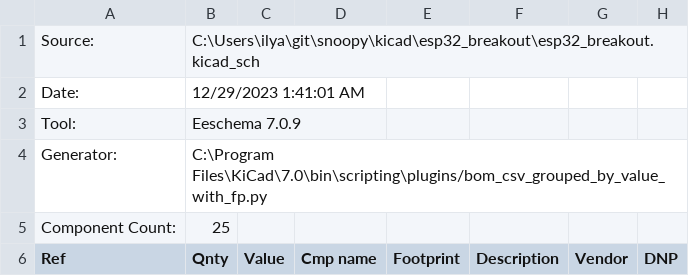
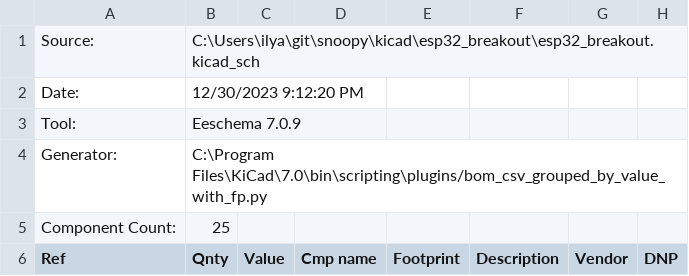
Before and after one commit to makerspet/makerspet_snoopy, a CSV file: kicad/esp32_breakout/output/esp32_breakout_bom.csv, drawn as a sheet; only a part is shown.

```diff
--- a/kicad/esp32_breakout/output/esp32_breakout_bom.csv
+++ b/kicad/esp32_breakout/output/esp32_breakout_bom.csv
@@ -1,3 +1,3 @@
 "Source:","C:\Users\ilya\git\snoopy\kicad\esp32_breakout\esp32_breakout.kicad_sch"
-"Date:","12/29/2023 1:41:01 AM"
+"Date:","12/30/2023 9:12:20 PM"
 "Tool:","Eeschema 7.0.9"
```
Also changed, not shown: 13 other files.
